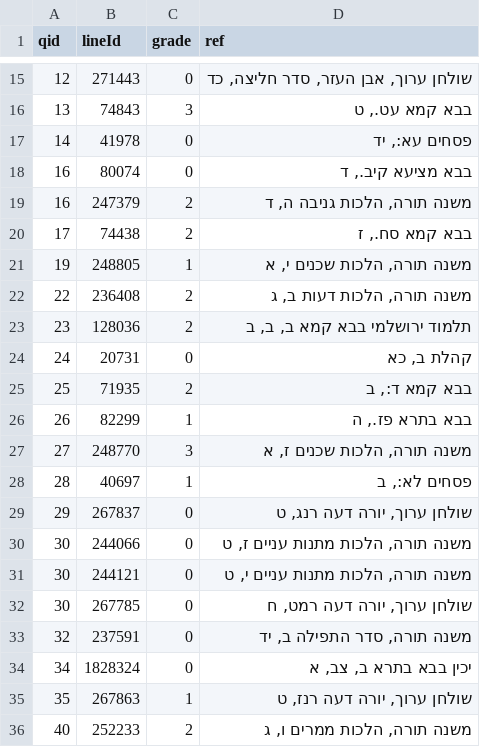
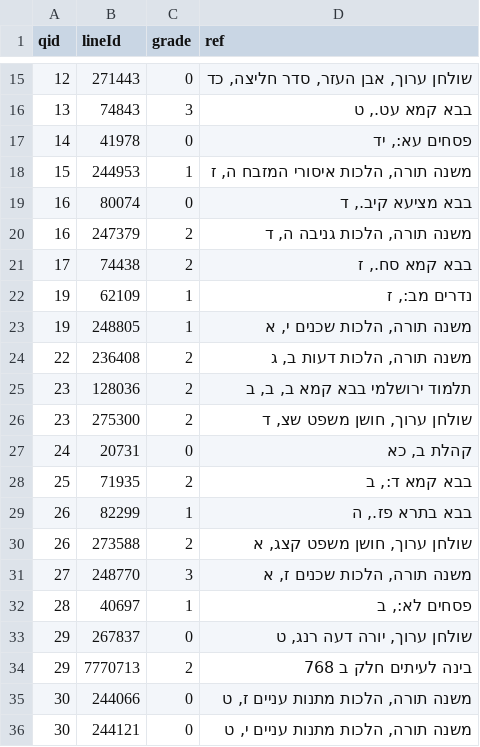
Before and after one commit to efrul/Pardes, a TSV file: docs/fusion-compare/eval_real/grades_new.tsv, drawn as a sheet; only a part is shown, gaps mark what is left out; the shorter side is filled out with more unchanged rows; the diff covers the shown part only; the diff names each change by its address in the sheet, - before the commit and + after, or states it on an @@ line.

```diff
--- a/docs/fusion-compare/eval_real/grades_new.tsv
+++ b/docs/fusion-compare/eval_real/grades_new.tsv
+row 18: 15 | 244953 | 1 | משנה תורה, הלכות איסורי המזבח ה, ז
+row 22: 19 | 62109 | 1 | נדרים מב:, ז
+row 26: 23 | 275300 | 2 | שולחן ערוך, חושן משפט שצ, ד
+row 30: 26 | 273588 | 2 | שולחן ערוך, חושן משפט קצג, א
+row 34: 29 | 7770713 | 2 | בינה לעיתים חלק ב 768
```
Also changed, not shown: 17 added rows elsewhere in this file, 5 other files.
